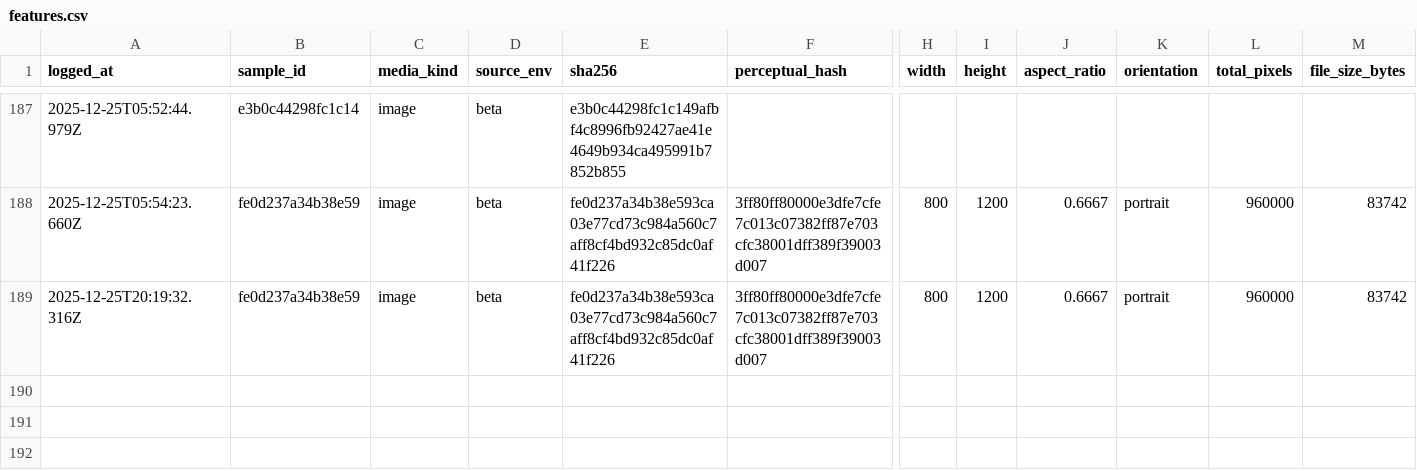
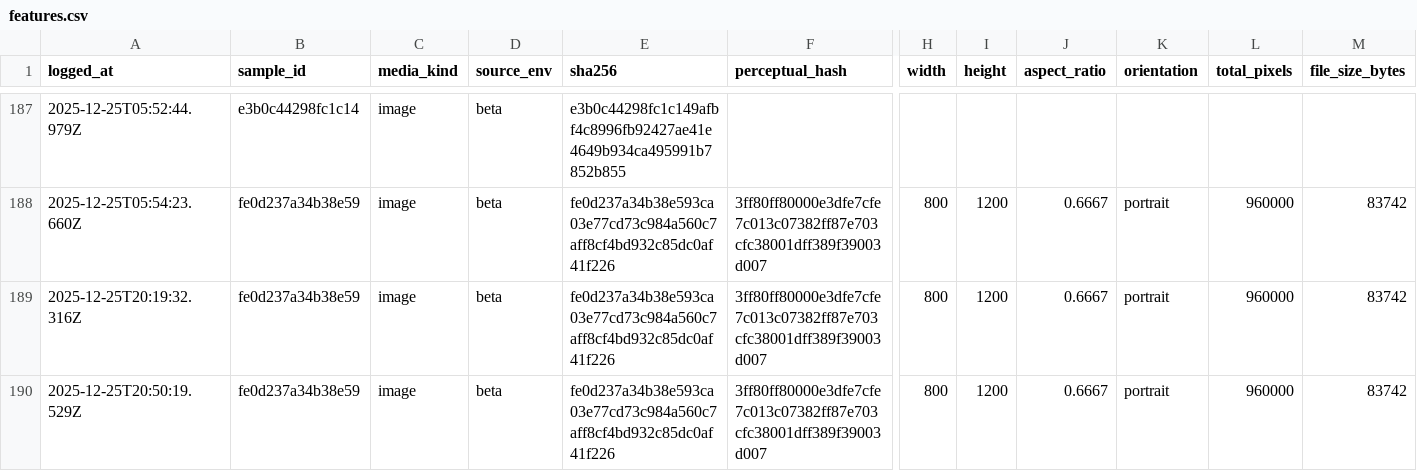
Before and after one commit to verisource/verisource-api-production, a CSV file: ml-training-data/features.csv, drawn as a sheet; only a part is shown, gaps mark what is left out; rows hold the shown columns only; the diff names each change by its address in the sheet, - before the commit and + after, or states it on an @@ line.

```diff
--- a/ml-training-data/features.csv
+++ b/ml-training-data/features.csv
+row 190: 2025-12-25T20:50:19.529Z | fe0d237a34b38e59 | image | beta | fe0d237a34b38e593ca03e77cd73c984a560c7aff8cf4bd932c85dc0af41f226 | 3ff80ff80000e3dfe7cfe7c013c07382ff87e703cfc38001dff389f39003d007 | 800 | 1200 | 0.6667 | portrait | 960000 | 83742
```
Also changed, not shown: 3 other files.
